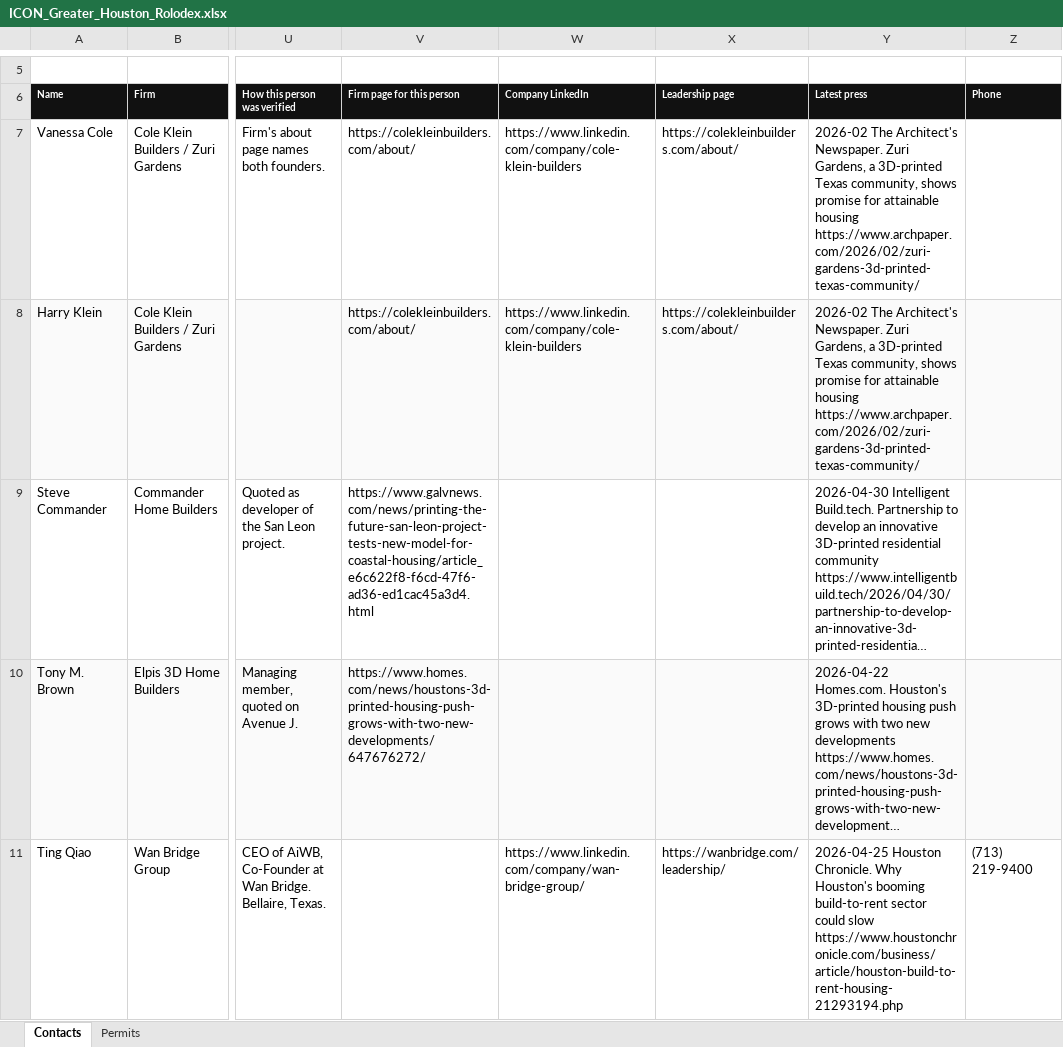
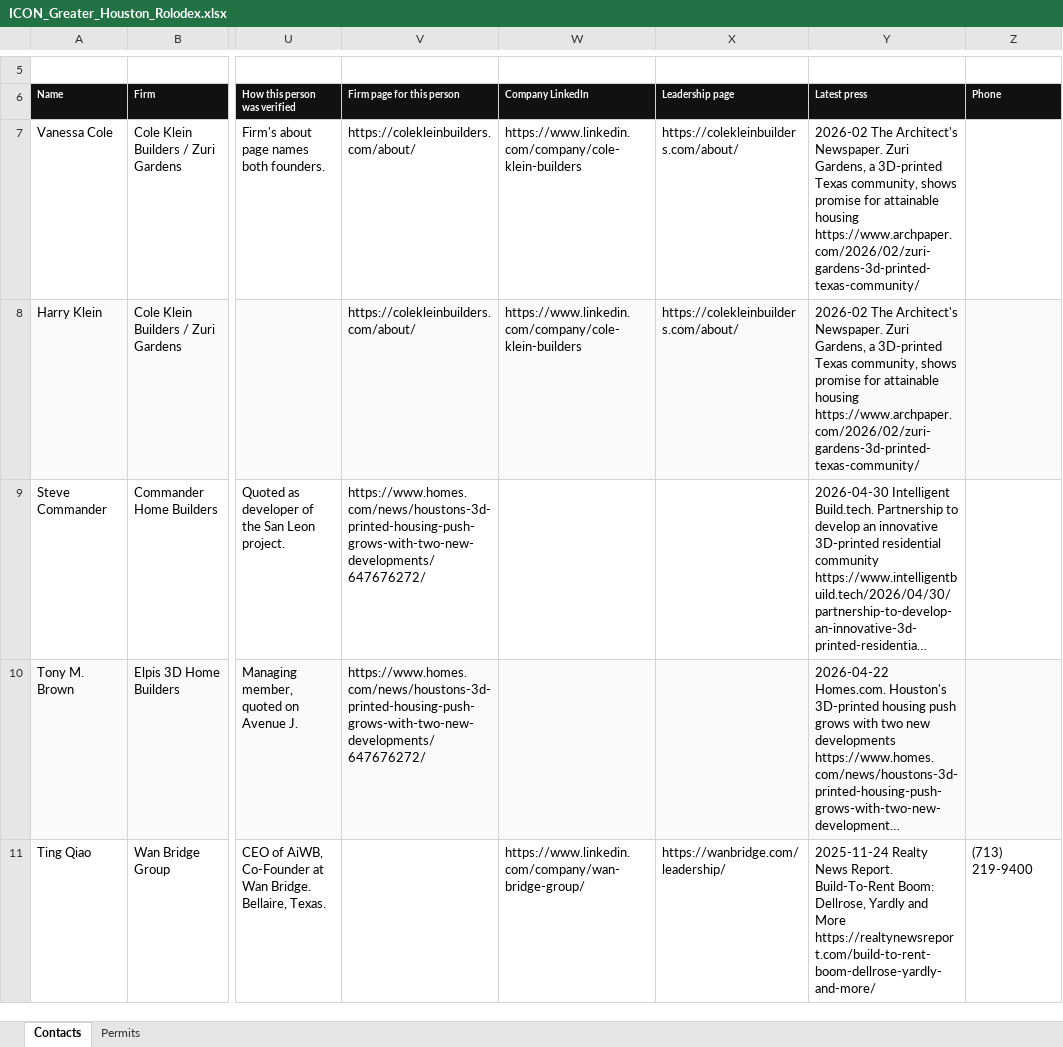
Before and after one commit to ibarzabalhec/houston-3d-rolodex, an Excel workbook: docs/ICON_Greater_Houston_Rolodex.xlsx, sheet Contacts, drawn as a sheet; only a part is shown, gaps mark what is left out; long unchanged cells end in …; values as stored, in another font and other column widths than the file's, no borders; the diff covers the shown part only; the diff names each change by its address in the sheet, - before the commit and + after, or states it on an @@ line.

```diff
--- a/docs/ICON_Greater_Houston_Rolodex.xlsx (sheet Contacts)
+++ b/docs/ICON_Greater_Houston_Rolodex.xlsx (sheet Contacts)
-V9 (Firm page for this person): https://www.galvnews.com/news/printing-the-future-san-leon-project-tests-new-model-for-coastal-housing/article_e6c622f8-f6cd-47f6-ad36-ed1cac45a3d4.html
+V9 (Firm page for this person): https://www.homes.com/news/houstons-3d-printed-housing-push-grows-with-two-new-developments/647676272/
-Y11 (Latest press): 2026-04-25 Houston Chronicle. Why Houston's booming build-to-rent sector could slow https://www.houstonchronicle.com/business/article/houston-build-to-rent-housing-21293194.php
+Y11 (Latest press): 2025-11-24 Realty News Report. Build-To-Rent Boom: Dellrose, Yardly and More https://realtynewsreport.com/build-to-rent-boom-dellrose-yardly-and-more/
```
Also changed, not shown: 8 edited cells elsewhere in this sheet, docs/DFW_Rolodex.xlsx, 13 other files.
